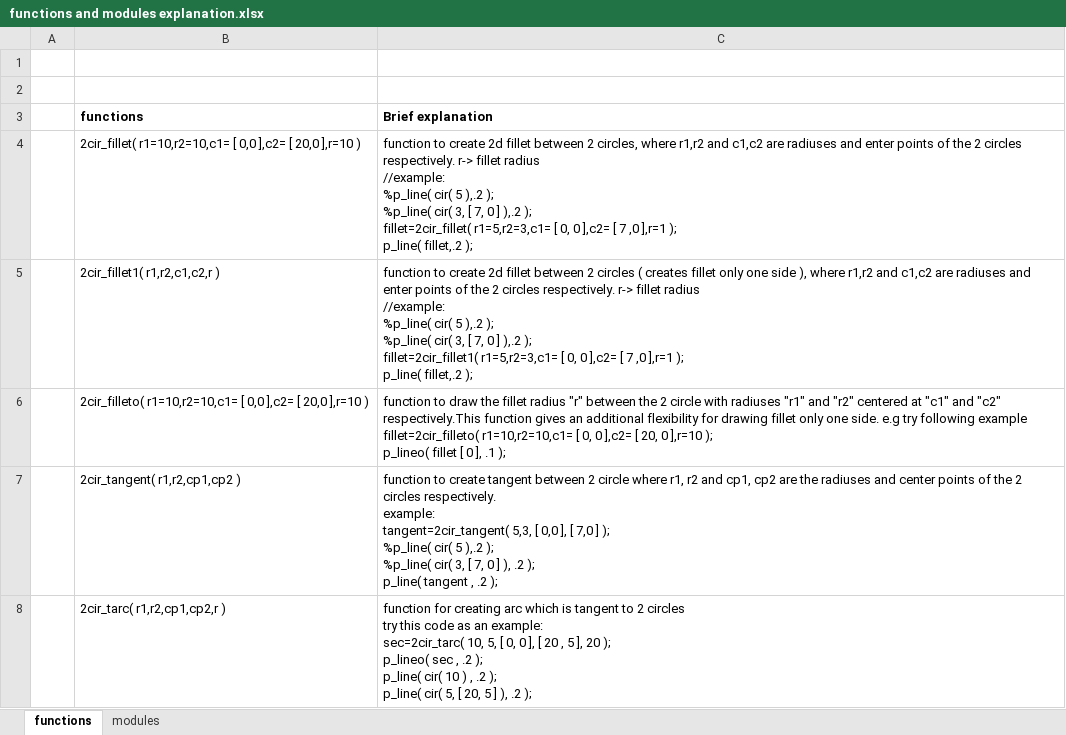
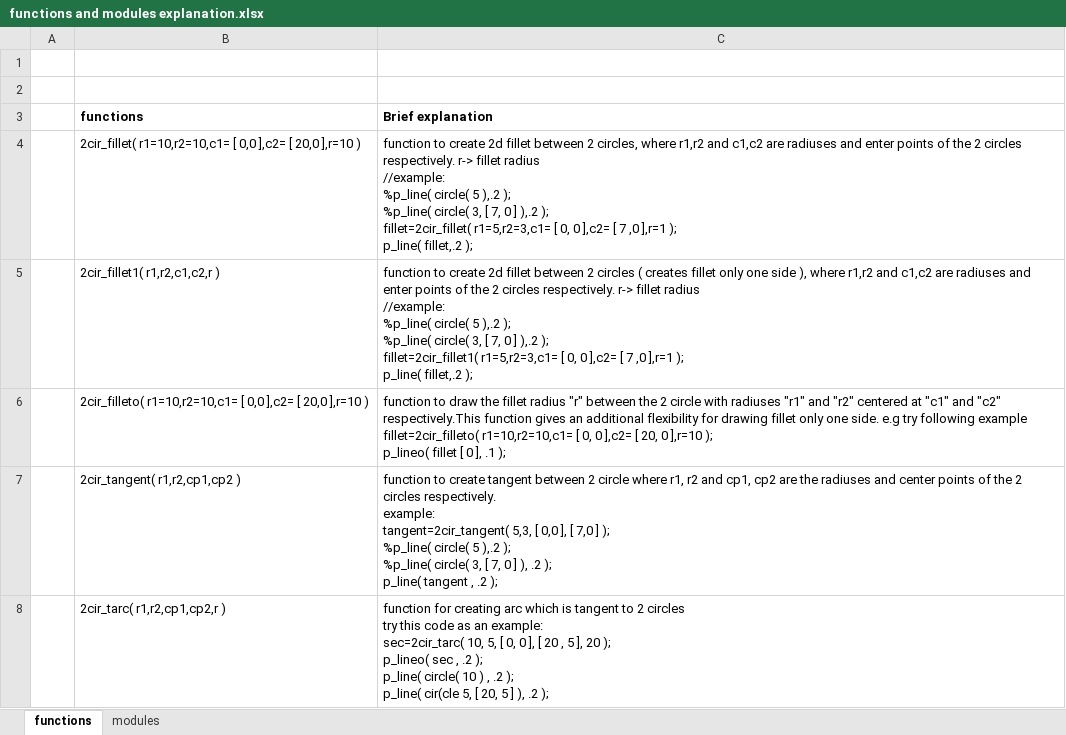
Before and after one commit to sprabhakar2006/openSCAD, an Excel workbook: functions and modules explanation.xlsx, sheet functions, drawn as a sheet; only a part is shown; values as stored, in another font and other column widths than the file's, no borders; ↵ is a line break in a cell; the diff covers the shown part only; the diff names each change by its address in the sheet, - before the commit and + after, or states it on an @@ line.

```diff
--- a/functions and modules explanation.xlsx (sheet functions)
+++ b/functions and modules explanation.xlsx (sheet functions)
-C4 (Brief explanation): …//example: ↵ %p_line( cir( 5 ),.2 ); ↵ %p_line( cir( 3, […
+C4 (Brief explanation): …//example: ↵ %p_line( circle( 5 ),.2 ); ↵ %p_line( circle( 3, […
-C5 (Brief explanation): …//example: ↵ %p_line( cir( 5 ),.2 ); ↵ %p_line( cir( 3, […
+C5 (Brief explanation): …//example: ↵ %p_line( circle( 5 ),.2 ); ↵ %p_line( circle( 3, […
-C7 (Brief explanation): …); ↵ %p_line( cir( 5 ),.2 ); ↵ %p_line( cir( 3, […
+C7 (Brief explanation): …); ↵ %p_line( circle( 5 ),.2 ); ↵ %p_line( circle( 3, […
-C8 (Brief explanation): …); ↵ p_line( cir( 10 ) , .2 ); ↵ p_line( cir( 5, […
+C8 (Brief explanation): …); ↵ p_line( circle( 10 ) , .2 ); ↵ p_line( cir(cle 5, […
```
Also changed, not shown: 19 added rows, 1 removed row and 36 edited cells elsewhere in this sheet.
